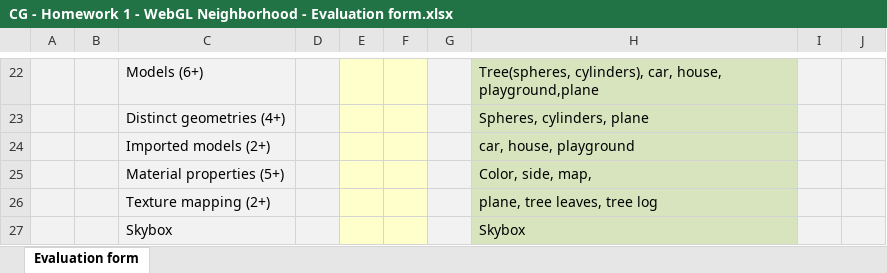
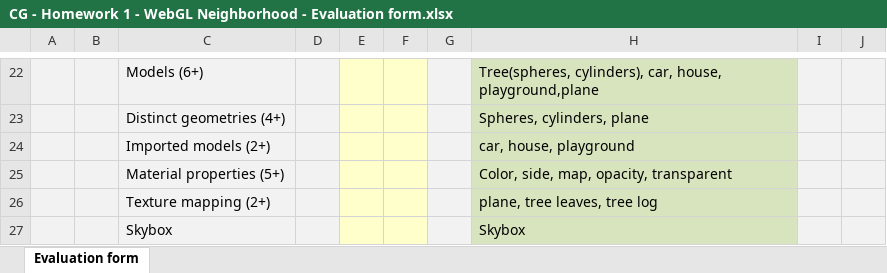
Before and after one commit to StarCandle1999/WebGL, an Excel workbook: CG - Homework 1 - WebGL Neighborhood - Evaluation form.xlsx, sheet Evaluation form, drawn as a sheet; only a part is shown, gaps mark what is left out; values as stored, in another font and other column widths than the file's, no borders; the diff names each change by its address in the sheet, - before the commit and + after, or states it on an @@ line.

```diff
--- a/CG - Homework 1 - WebGL Neighborhood - Evaluation form.xlsx (sheet Evaluation form)
+++ b/CG - Homework 1 - WebGL Neighborhood - Evaluation form.xlsx (sheet Evaluation form)
-H25: Color, side, map,
+H25: Color, side, map, opacity, transparent
```
Also changed, not shown: 1 other file.
